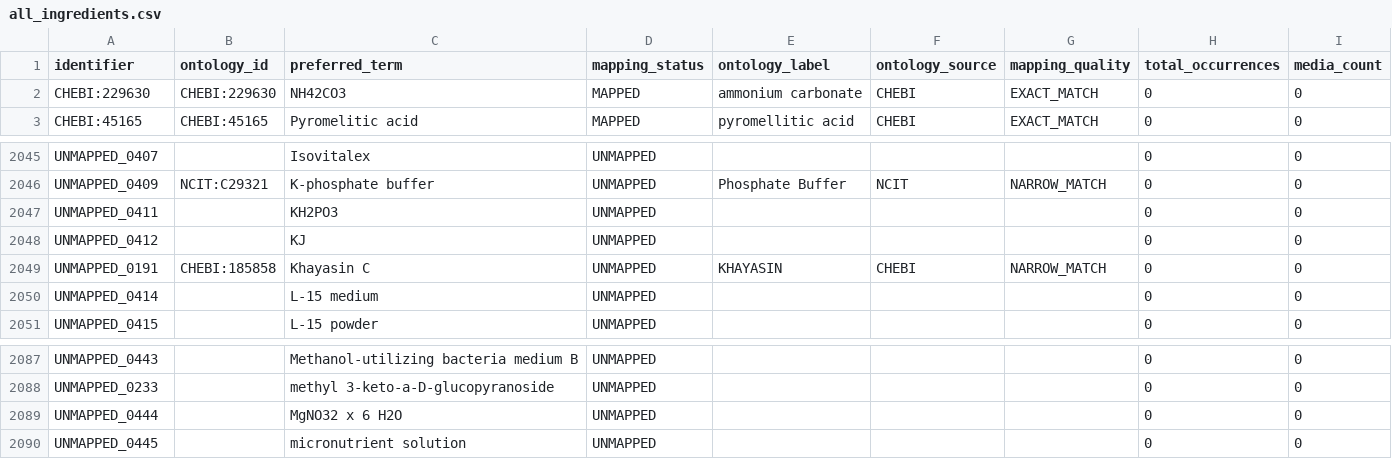
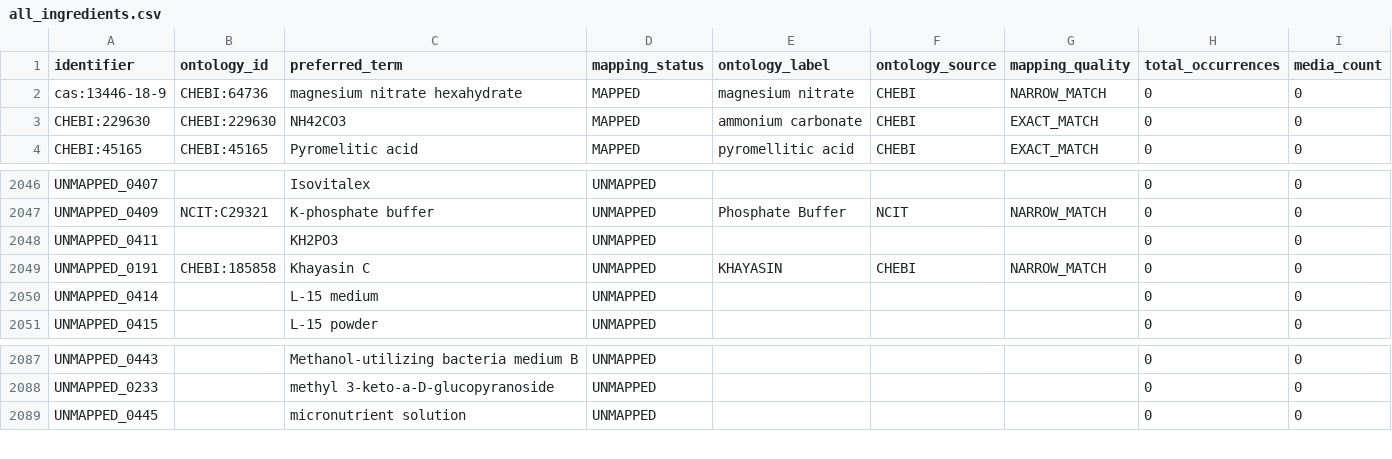
Before and after one commit to CultureBotAI/MediaIngredientMech, a CSV file: docs/data/all_ingredients.csv, drawn as a sheet; only a part is shown, gaps mark what is left out; removed rows and columns are numbered as before the commit, all else as after; the diff names each change by its address in the sheet, - before the commit and + after, or states it on an @@ line.

```diff
--- a/docs/data/all_ingredients.csv
+++ b/docs/data/all_ingredients.csv
+row 2: cas:13446-18-9 | CHEBI:64736 | magnesium nitrate hexahydrate | MAPPED | magnesium nitrate | CHEBI | NARROW_MATCH | 0 | 0
-row 2048: UNMAPPED_0412 |  | KJ | UNMAPPED |  |  |  | 0 | 0
-row 2089: UNMAPPED_0444 |  | MgNO32 x 6 H2O | UNMAPPED |  |  |  | 0 | 0
```
Also changed, not shown: docs/data/mapped_ingredients.csv, docs/data/unmapped_ingredients.csv, 14 other files.
